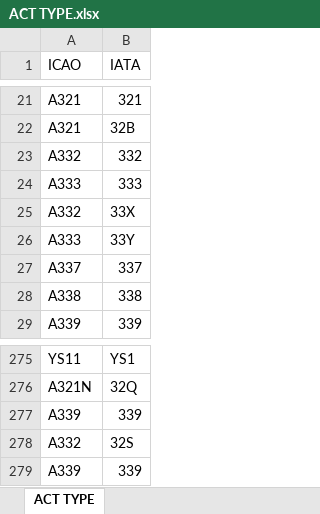
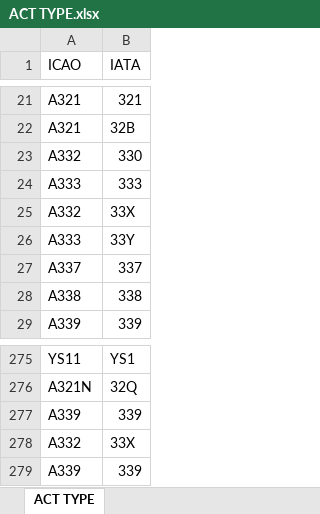
Before and after one commit to luisluna97/gerador-ssim, an Excel workbook: ACT TYPE.xlsx, sheet ACT TYPE, drawn as a sheet; only a part is shown, gaps mark what is left out; values as stored, in another font and other column widths than the file's, no borders; the diff names each change by its address in the sheet, - before the commit and + after, or states it on an @@ line.

Commit message:
Add files via upload

```diff
--- a/ACT TYPE.xlsx (sheet ACT TYPE)
+++ b/ACT TYPE.xlsx (sheet ACT TYPE)
-B23 (IATA): 332
+B23 (IATA): 330
-B278 (IATA): 32S
+B278 (IATA): 33X
```
